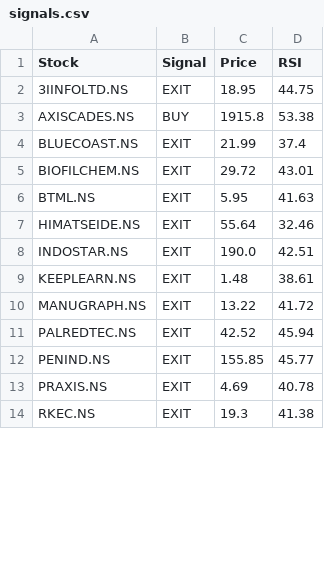
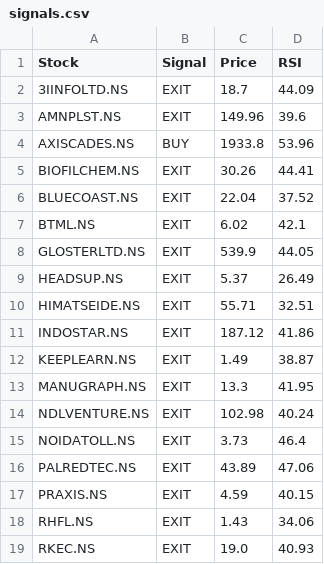
Before and after one commit to puravimohta15/NSE_Stock_Tracker, a CSV file: data/signals.csv, drawn as a sheet; only a part is shown; the diff covers the shown part only.

```diff
--- a/data/signals.csv
+++ b/data/signals.csv
@@ -1,14 +1,19 @@
 Stock,Signal,Price,RSI
-3IINFOLTD.NS,EXIT,18.95,44.75
-AXISCADES.NS,BUY,1915.8,53.38
-BLUECOAST.NS,EXIT,21.99,37.4
-BIOFILCHEM.NS,EXIT,29.72,43.01
-BTML.NS,EXIT,5.95,41.63
-HIMATSEIDE.NS,EXIT,55.64,32.46
-INDOSTAR.NS,EXIT,190.0,42.51
-KEEPLEARN.NS,EXIT,1.48,38.61
-MANUGRAPH.NS,EXIT,13.22,41.72
-PALREDTEC.NS,EXIT,42.52,45.94
-PENIND.NS,EXIT,155.85,45.77
-PRAXIS.NS,EXIT,4.69,40.78
-RKEC.NS,EXIT,19.3,41.38
+3IINFOLTD.NS,EXIT,18.7,44.09
+AMNPLST.NS,EXIT,149.96,39.6
+AXISCADES.NS,BUY,1933.8,53.96
+BIOFILCHEM.NS,EXIT,30.26,44.41
+BLUECOAST.NS,EXIT,22.04,37.52
+BTML.NS,EXIT,6.02,42.1
+GLOSTERLTD.NS,EXIT,539.9,44.05
+HEADSUP.NS,EXIT,5.37,26.49
+HIMATSEIDE.NS,EXIT,55.71,32.51
+INDOSTAR.NS,EXIT,187.12,41.86
+KEEPLEARN.NS,EXIT,1.49,38.87
+MANUGRAPH.NS,EXIT,13.3,41.95
+NDLVENTURE.NS,EXIT,102.98,40.24
+NOIDATOLL.NS,EXIT,3.73,46.4
+PALREDTEC.NS,EXIT,43.89,47.06
+PRAXIS.NS,EXIT,4.59,40.15
+RHFL.NS,EXIT,1.43,34.06
+RKEC.NS,EXIT,19.0,40.93
```
Also changed, not shown: 3 added rows, 1 removed row and 6 edited cells elsewhere in this file.
